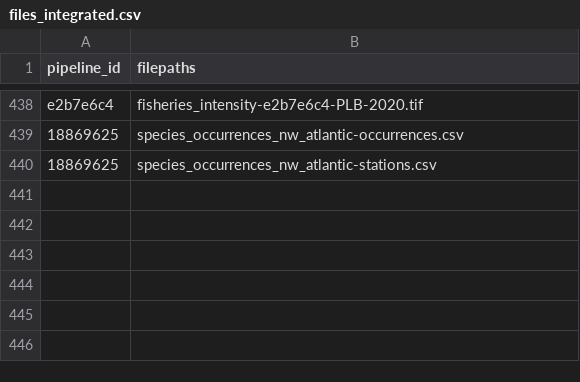
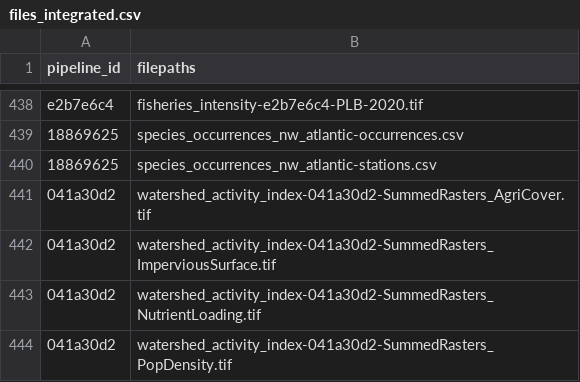
Before and after one commit to Ecosystem-Assessments/pipedat, a CSV file: inst/extdata/files_integrated.csv, drawn as a sheet; only a part is shown, gaps mark what is left out.

Commit message:
adjust pipeflow and integrated files

```diff
--- a/inst/extdata/files_integrated.csv
+++ b/inst/extdata/files_integrated.csv
@@ -440 +440,5 @@
 "18869625","species_occurrences_nw_atlantic-stations.csv"
+"041a30d2","watershed_activity_index-041a30d2-SummedRasters_AgriCover.tif"
+"041a30d2","watershed_activity_index-041a30d2-SummedRasters_ImperviousSurface.tif"
+"041a30d2","watershed_activity_index-041a30d2-SummedRasters_NutrientLoading.tif"
+"041a30d2","watershed_activity_index-041a30d2-SummedRasters_PopDensity.tif"
```
Also changed, not shown: 4 other files.
